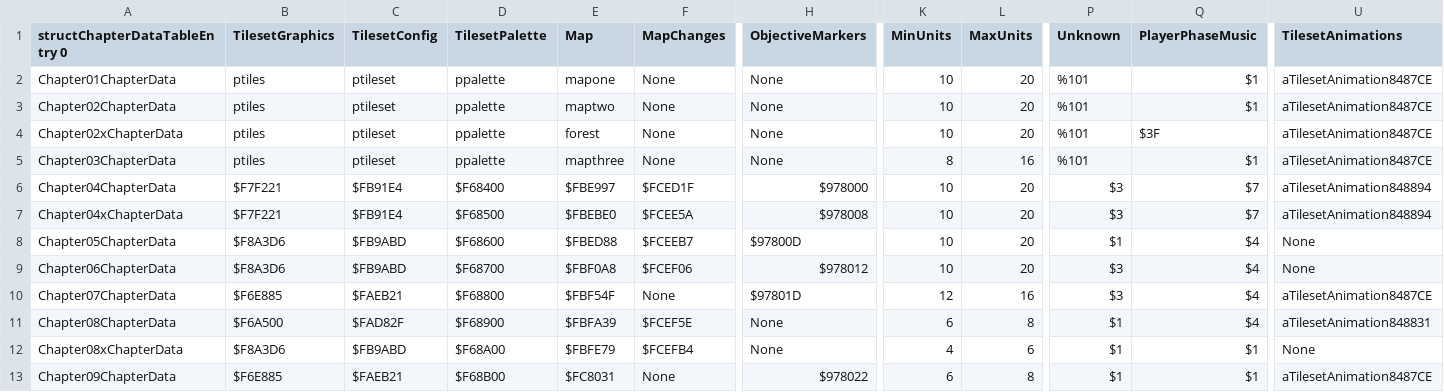
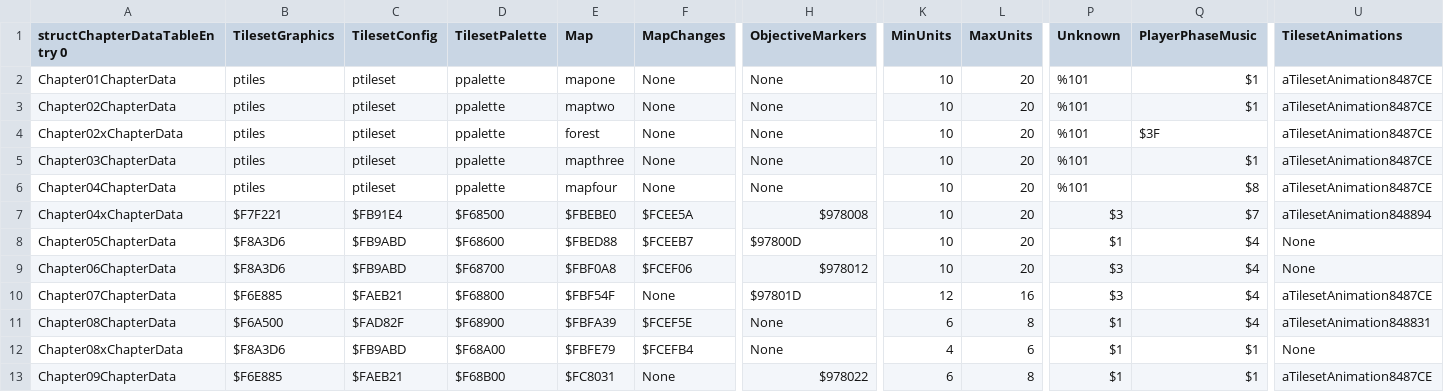
Before and after one commit to muffinfrommars/sceolang, a CSV file: tables/CHAPTERS/ChapterDataTable.csv, drawn as a sheet; only a part is shown, gaps mark what is left out; the diff names each change by its address in the sheet, - before the commit and + after, or states it on an @@ line.

```diff
--- a/tables/CHAPTERS/ChapterDataTable.csv
+++ b/tables/CHAPTERS/ChapterDataTable.csv
-K5 (MinUnits): 8
+K5 (MinUnits): 10
-L5 (MaxUnits): 16
+L5 (MaxUnits): 20
-B6 (TilesetGraphics): $F7F221
+B6 (TilesetGraphics): ptiles
-C6 (TilesetConfig): $FB91E4
+C6 (TilesetConfig): ptileset
-D6 (TilesetPalette): $F68400
+D6 (TilesetPalette): ppalette
-E6 (Map): $FBE997
+E6 (Map): mapfour
-F6 (MapChanges): $FCED1F
+F6 (MapChanges): None
-H6 (ObjectiveMarkers): $978000
+H6 (ObjectiveMarkers): None
-P6 (Unknown): $3
+P6 (Unknown): %101
-Q6 (PlayerPhaseMusic): $7
+Q6 (PlayerPhaseMusic): $8
-U6 (TilesetAnimations): aTilesetAnimation848894
+U6 (TilesetAnimations): aTilesetAnimation8487CE
```
Also changed, not shown: 6 other files.
